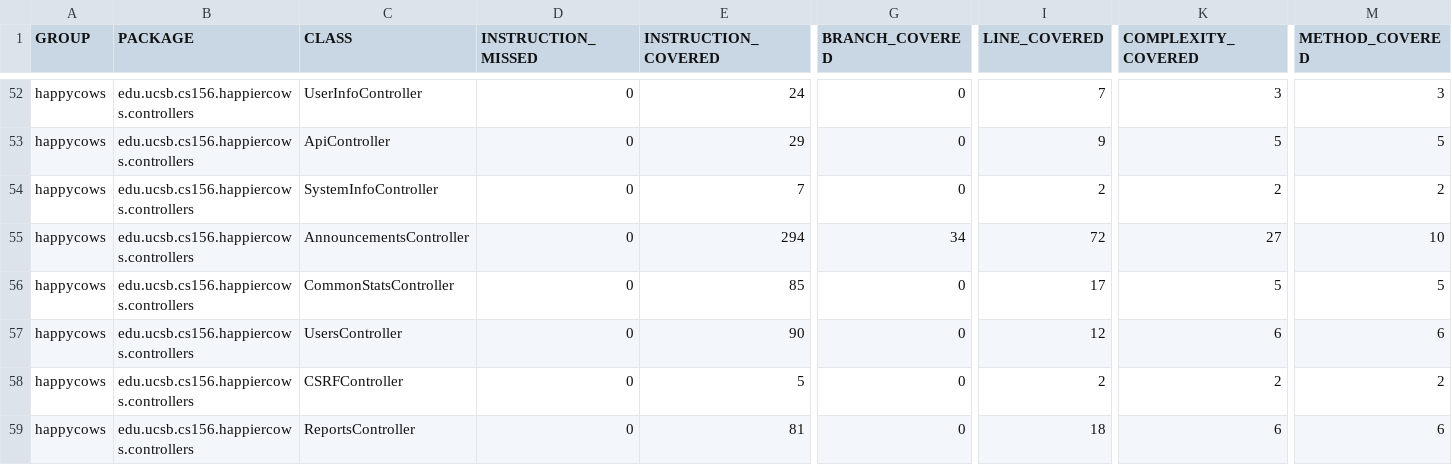
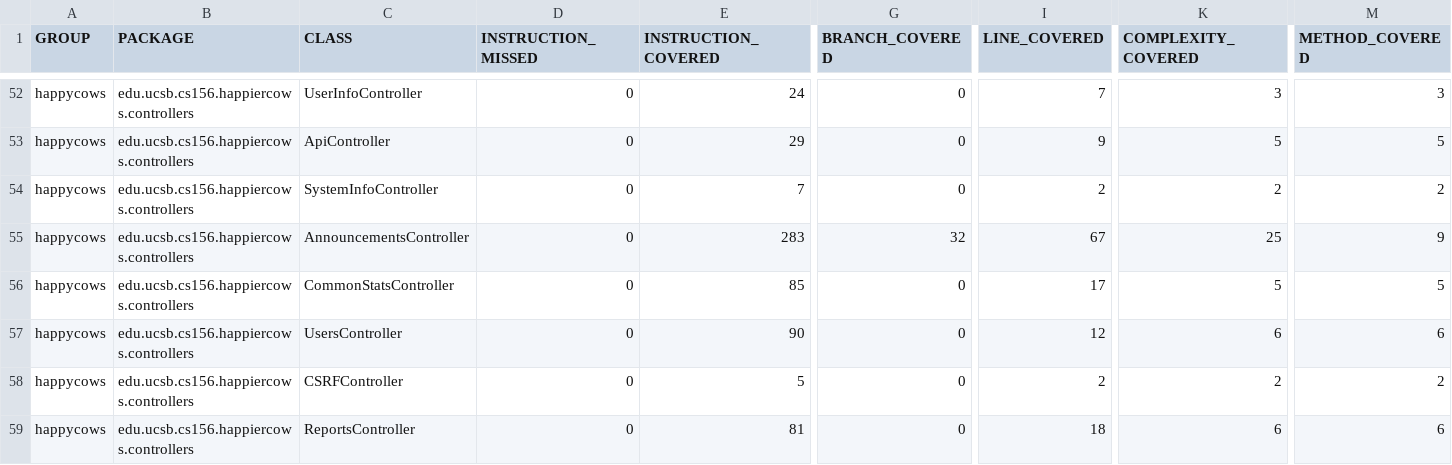
Before and after one commit to ucsb-cs156-f24/proj-happycows-f24-12, a CSV file: jacoco/jacoco.csv, drawn as a sheet; only a part is shown, gaps mark what is left out; the diff names each change by its address in the sheet, - before the commit and + after, or states it on an @@ line.

```diff
--- a/jacoco/jacoco.csv
+++ b/jacoco/jacoco.csv
-E55 (INSTRUCTION_COVERED): 294
+E55 (INSTRUCTION_COVERED): 283
-G55 (BRANCH_COVERED): 34
+G55 (BRANCH_COVERED): 32
-I55 (LINE_COVERED): 72
+I55 (LINE_COVERED): 67
-K55 (COMPLEXITY_COVERED): 27
+K55 (COMPLEXITY_COVERED): 25
-M55 (METHOD_COVERED): 10
+M55 (METHOD_COVERED): 9
```
Also changed, not shown: 7 other files.
